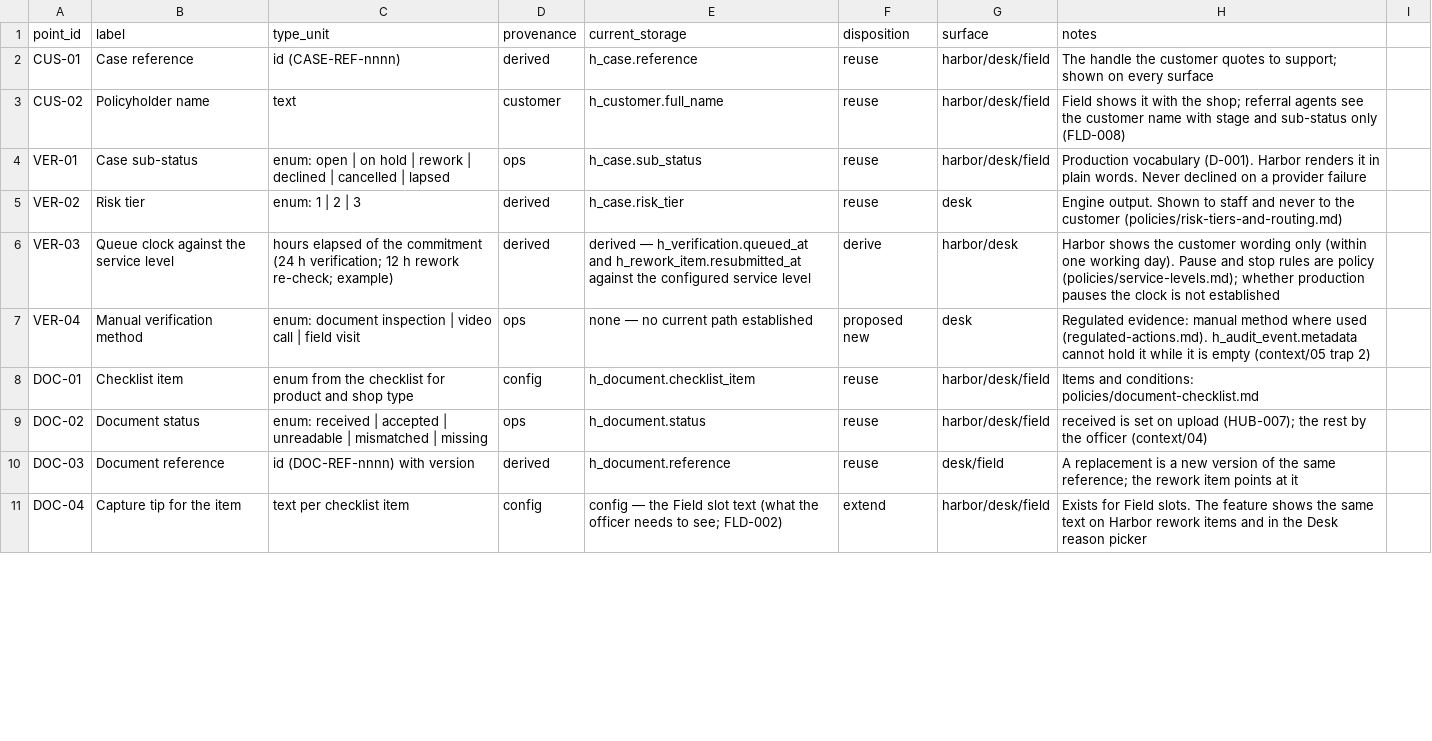
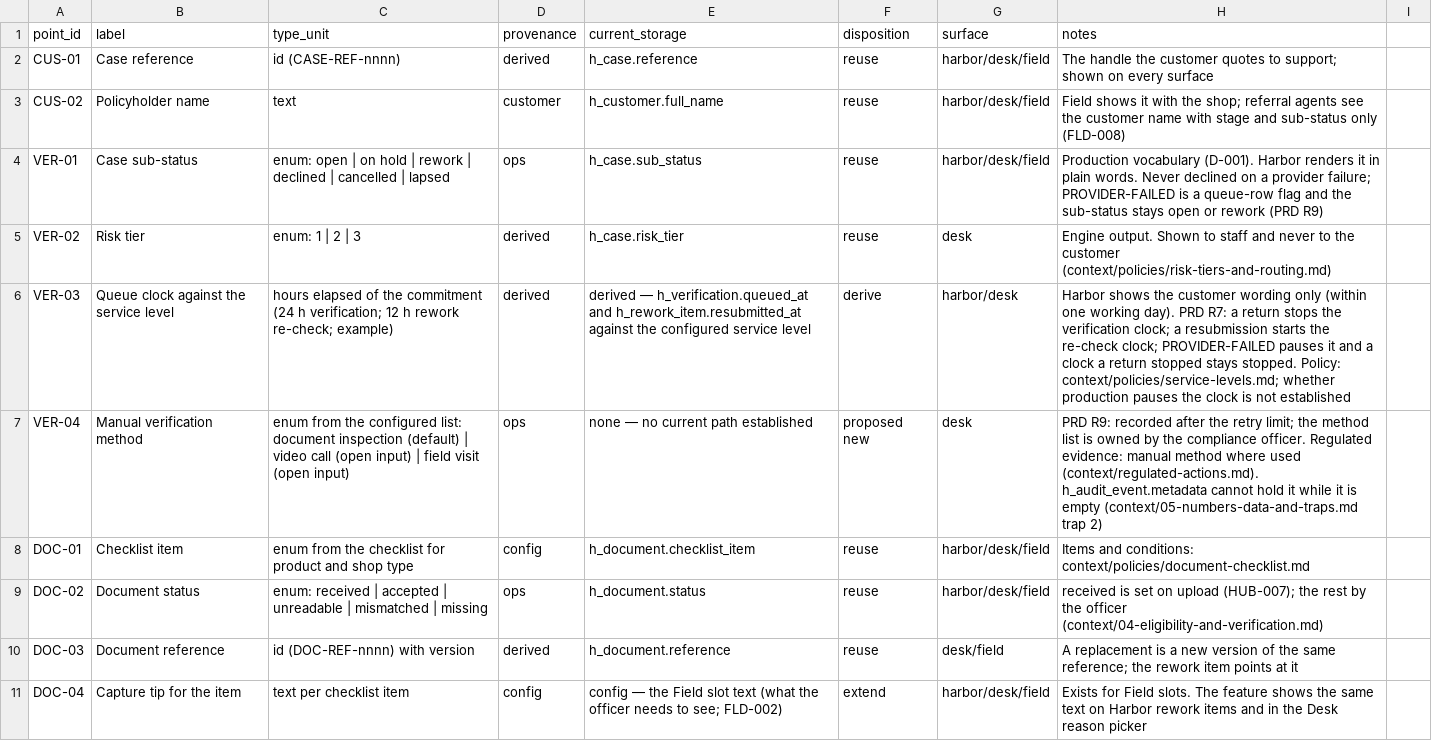
Before and after one commit to DvJ4Y/shipwright, a CSV file: products/desk/verification-outcome-and-rework/internal/data-packet.csv, drawn as a sheet; only a part is shown; the diff covers the shown part only.

Commit message:
Shipwright 0.1.2 — the worked example, end to end at v1.1
PRD and brief v1.1 approved after a second six-lens gate; issue pack v1.1; readiness
re-checked. Mockups v2 and a 40-point data packet (chip check passes). Story v2
re-recorded; README GIF cut from it. QA rows for every state; context aligned; D-008.

```diff
--- a/products/desk/verification-outcome-and-rework/internal/data-packet.csv
+++ b/products/desk/verification-outcome-and-rework/internal/data-packet.csv
@@ -3,8 +3,8 @@ CUS-01,Case reference,id (CASE-REF-nnnn),derived,h_case.reference,reuse,harbor/d
 CUS-02,Policyholder name,text,customer,h_customer.full_name,reuse,harbor/desk/field,Field shows it with the shop; referral agents see the customer name with stage and sub-status only (FLD-008)
-VER-01,Case sub-status,enum: open | on hold | rework | declined | cancelled | lapsed,ops,h_case.sub_status,reuse,harbor/desk/field,Production vocabulary (D-001). Harbor renders it in plain words. Never declined on a provider failure
-VER-02,Risk tier,enum: 1 | 2 | 3,derived,h_case.risk_tier,reuse,desk,Engine output. Shown to staff and never to the customer (policies/risk-tiers-and-routing.md)
-VER-03,Queue clock against the service level,hours elapsed of the commitment (24 h verification; 12 h rework re-check; example),derived,derived — h_verification.queued_at and h_rework_item.resubmitted_at against the configured service level,derive,harbor/desk,Harbor shows the customer wording only (within one working day). Pause and stop rules are policy (policies/service-levels.md); whether production pauses the clock is not established
-VER-04,Manual verification method,enum: document inspection | video call | field visit,ops,none — no current path established,proposed new,desk,Regulated evidence: manual method where used (regulated-actions.md). h_audit_event.metadata cannot hold it while it is empty (context/05 trap 2)
-DOC-01,Checklist item,enum from the checklist for product and shop type,config,h_document.checklist_item,reuse,harbor/desk/field,Items and conditions: policies/document-checklist.md
-DOC-02,Document status,enum: received | accepted | unreadable | mismatched | missing,ops,h_document.status,reuse,harbor/desk/field,received is set on upload (HUB-007); the rest by the officer (context/04)
+VER-01,Case sub-status,enum: open | on hold | rework | declined | cancelled | lapsed,ops,h_case.sub_status,reuse,harbor/desk/field,Production vocabulary (D-001). Harbor renders it in plain words. Never declined on a provider failure; PROVIDER-FAILED is a queue-row flag and the sub-status stays open or rework (PRD R9)
+VER-02,Risk tier,enum: 1 | 2 | 3,derived,h_case.risk_tier,reuse,desk,Engine output. Shown to staff and never to the customer (context/policies/risk-tiers-and-routing.md)
+VER-03,Queue clock against the service level,hours elapsed of the commitment (24 h verification; 12 h rework re-check; example),derived,derived — h_verification.queued_at and h_rework_item.resubmitted_at against the configured service level,derive,harbor/desk,Harbor shows the customer wording only (within one working day). PRD R7: a return stops the verification clock; a resubmission starts the re-check clock; PROVIDER-FAILED pauses it and a clock a return stopped stays stopped. Policy: context/policies/service-levels.md; whether production pauses the clock is not established
+VER-04,Manual verification method,enum from the configured list: document inspection (default) | video call (open input) | field visit (open input),ops,none — no current path established,proposed new,desk,PRD R9: recorded after the retry limit; the method list is owned by the compliance officer. Regulated evidence: manual method where used (context/regulated-actions.md). h_audit_event.metadata cannot hold it while it is empty (context/05-numbers-data-and-traps.md trap 2)
+DOC-01,Checklist item,enum from the checklist for product and shop type,config,h_document.checklist_item,reuse,harbor/desk/field,Items and conditions: context/policies/document-checklist.md
+DOC-02,Document status,enum: received | accepted | unreadable | mismatched | missing,ops,h_document.status,reuse,harbor/desk/field,received is set on upload (HUB-007); the rest by the officer (context/04-eligibility-and-verification.md)
 DOC-03,Document reference,id (DOC-REF-nnnn) with version,derived,h_document.reference,reuse,desk/field,A replacement is a new version of the same reference; the rework item points at it
```
Also changed, not shown: 10 added rows and 26 edited cells elsewhere in this file, context/metrics-dictionary.csv, qa/field/test-cases.csv, 42 other files.
